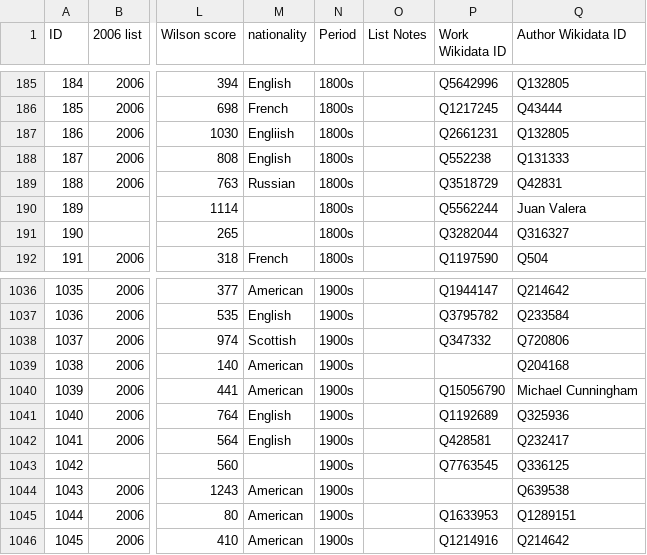
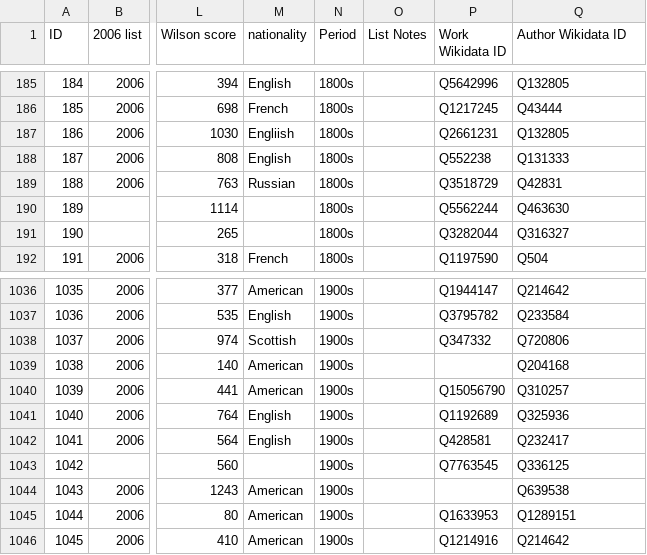
Before and after one commit to temporal-communities/1001-books, a TSV file: 1001-books-plus-wikidata.tsv, drawn as a sheet; only a part is shown, gaps mark what is left out; the diff names each change by its address in the sheet, - before the commit and + after, or states it on an @@ line.

Commit message:
add two missing Wikidata IDs

```diff
--- a/1001-books-plus-wikidata.tsv
+++ b/1001-books-plus-wikidata.tsv
-Q190 (Author Wikidata ID): Juan Valera
+Q190 (Author Wikidata ID): Q463630
-Q1040 (Author Wikidata ID): Michael Cunningham
+Q1040 (Author Wikidata ID): Q310257
```
